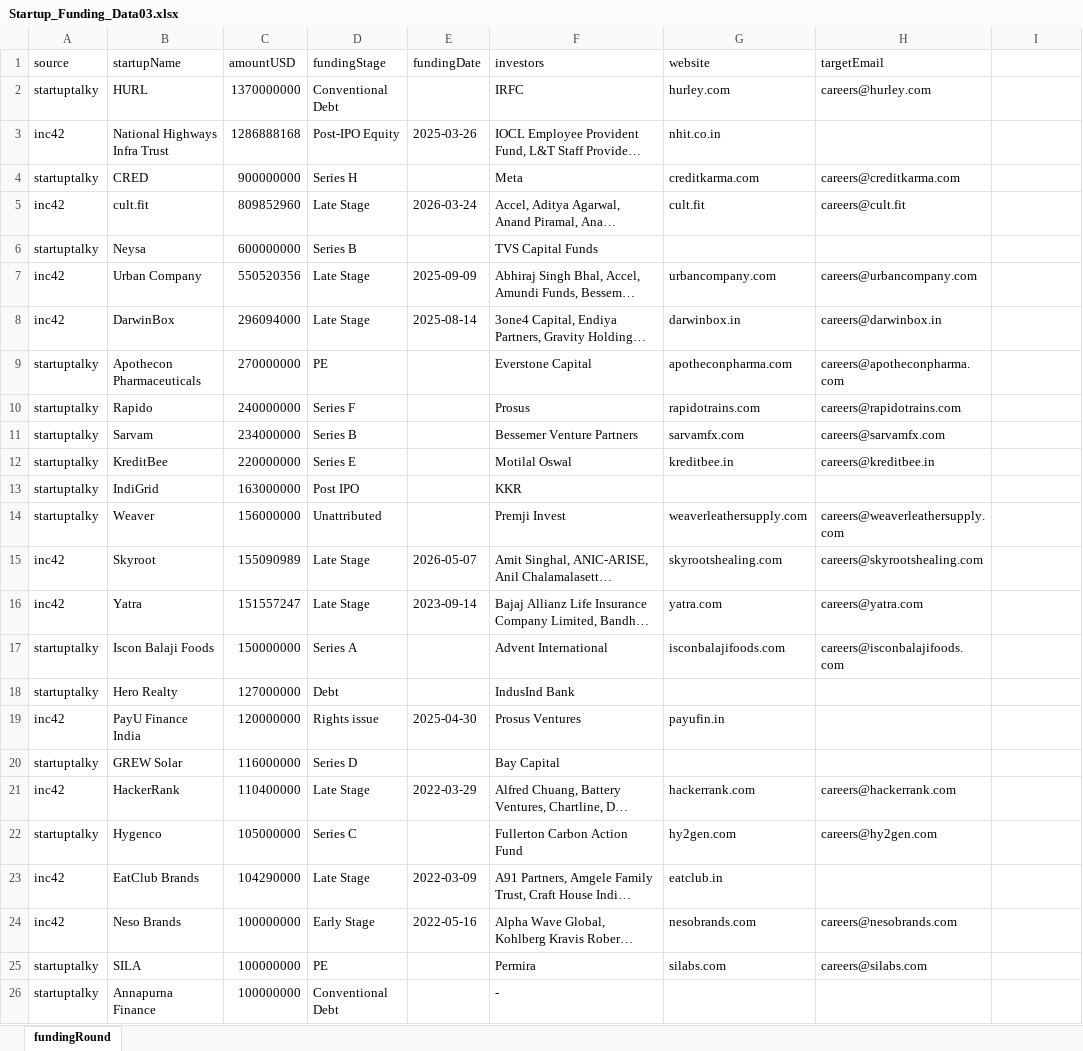
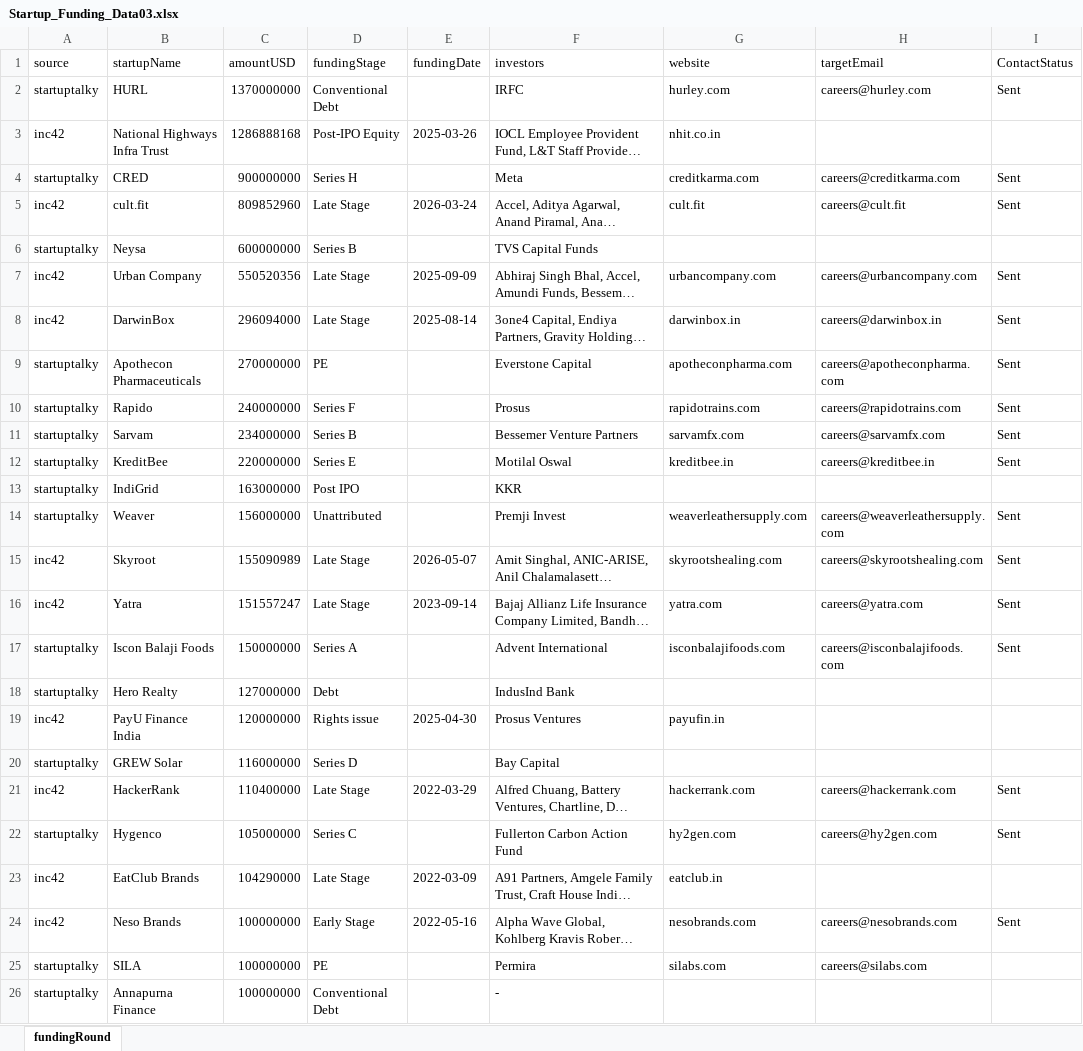
Before and after one commit to barathraj048/FundedStartupScraper, an Excel workbook: scrapers/output/Startup_Funding_Data03.xlsx, sheet fundingRound, drawn as a sheet; only a part is shown; long unchanged cells end in …; values as stored, in another font and other column widths than the file's, no borders; the diff names each change by its address in the sheet, - before the commit and + after, or states it on an @@ line.

```diff
--- a/scrapers/output/Startup_Funding_Data03.xlsx (sheet fundingRound)
+++ b/scrapers/output/Startup_Funding_Data03.xlsx (sheet fundingRound)
-I1: (empty)
+I1: ContactStatus
-I2 (ContactStatus): (empty)
+I2 (ContactStatus): Sent
-I4:I5 (ContactStatus): (empty)
+I4:I5 (ContactStatus): Sent
-I7:I12 (ContactStatus): (empty)
+I7:I12 (ContactStatus): Sent
-I14:I17 (ContactStatus): (empty)
+I14:I17 (ContactStatus): Sent
-I21:I22 (ContactStatus): (empty)
+I21:I22 (ContactStatus): Sent
-I24 (ContactStatus): (empty)
+I24 (ContactStatus): Sent
```
Also changed, not shown: 8 other files.
